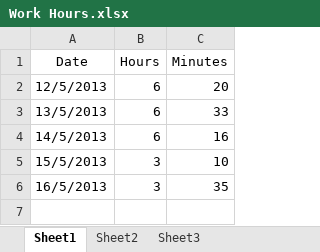
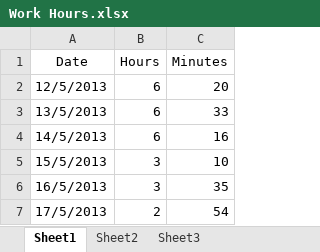
Before and after one commit to Synex-83/GSOM, an Excel workbook: Time Keeping/Work Hours.xlsx, sheet Sheet1, drawn as a sheet; values as stored, in another font and other column widths than the file's, no borders; the diff names each change by its address in the sheet, - before the commit and + after, or states it on an @@ line.

Commit message:
Time update

```diff
--- a/Time Keeping/Work Hours.xlsx (sheet Sheet1)
+++ b/Time Keeping/Work Hours.xlsx (sheet Sheet1)
+row 7: 17/5/2013 | 2 | 54
```
